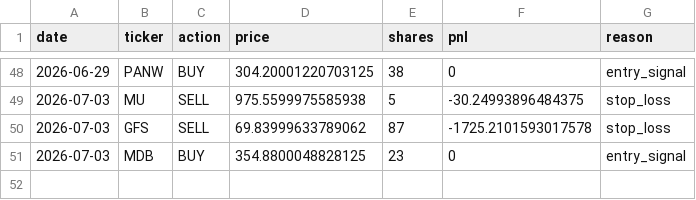
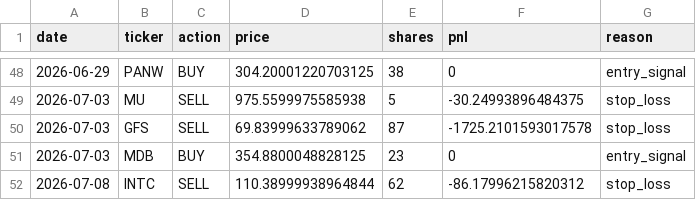
Before and after one commit to AakashMandyam/stock-scanner, a CSV file: trades.csv, drawn as a sheet; only a part is shown, gaps mark what is left out; the diff names each change by its address in the sheet, - before the commit and + after, or states it on an @@ line.

```diff
--- a/trades.csv
+++ b/trades.csv
+row 52: 2026-07-08 | INTC | SELL | 110.38999938964844 | 62 | -86.17996215820312 | stop_loss
```
Also changed, not shown: scan_log.csv, 2 other files.
